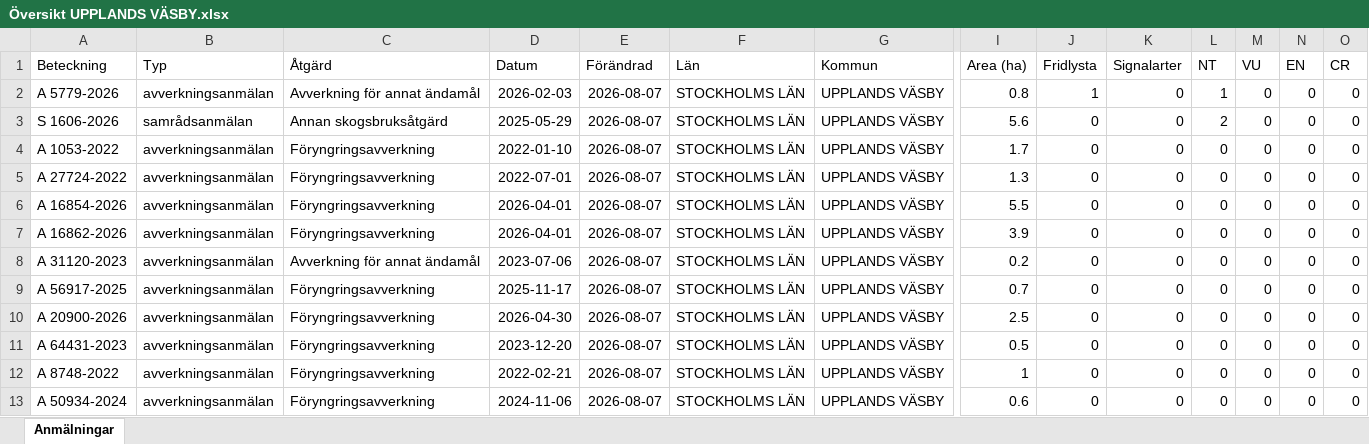
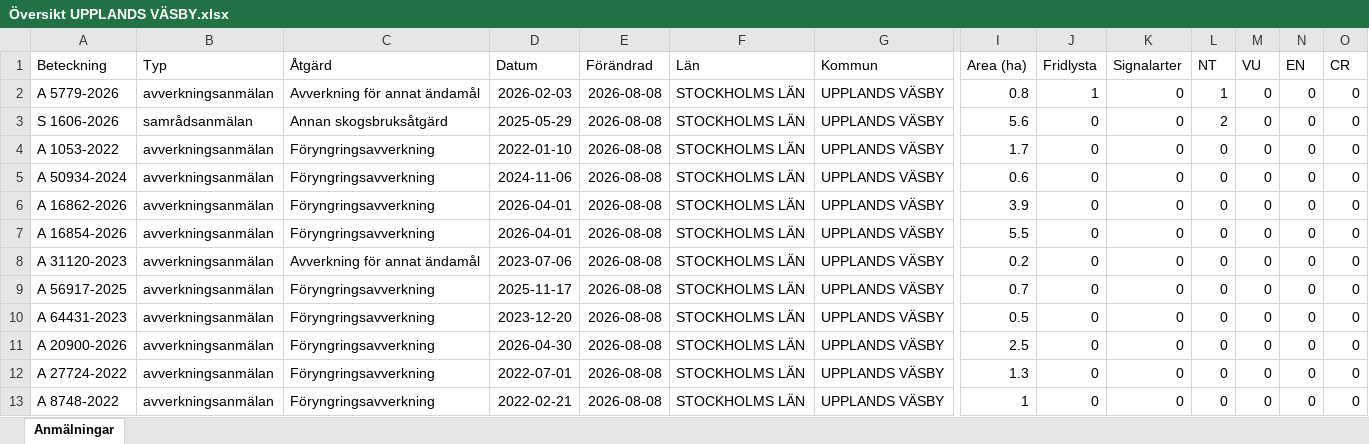
Before and after one commit to klasma/Logging_0114, an Excel workbook: Översikt UPPLANDS VÄSBY.xlsx, sheet Anmälningar, drawn as a sheet; only a part is shown, gaps mark what is left out; values as stored, in another font and other column widths than the file's, no borders; removed rows and columns are numbered as before the commit, all else as after; rows hold the shown columns only; the diff names each change by its address in the sheet, - before the commit and + after, or states it on an @@ line.

```diff
--- a/Översikt UPPLANDS VÄSBY.xlsx (sheet Anmälningar)
+++ b/Översikt UPPLANDS VÄSBY.xlsx (sheet Anmälningar)
-E2:E4 (Förändrad): 2026-08-07
+E2:E4 (Förändrad): 2026-08-08
-row 5: A 27724-2022 | avverkningsanmälan | Föryngringsavverkning | 2022-07-01 | 2026-08-07 | STOCKHOLMS LÄN | UPPLANDS VÄSBY | 1.3 | 0 | 0 | 0 | 0 | 0 | 0
-A5 (Beteckning): A 16854-2026
+A5 (Beteckning): A 50934-2024
-D5 (Datum): 2026-04-01
+D5 (Datum): 2024-11-06
-E5:E6 (Förändrad): 2026-08-07
+E5:E6 (Förändrad): 2026-08-08
-I5 (Area (ha)): 5.5
+I5 (Area (ha)): 0.6
+row 7: A 16854-2026 | avverkningsanmälan | Föryngringsavverkning | 2026-04-01 | 2026-08-08 | STOCKHOLMS LÄN | UPPLANDS VÄSBY | 5.5 | 0 | 0 | 0 | 0 | 0 | 0
-E8:E9 (Förändrad): 2026-08-07
+E8:E9 (Förändrad): 2026-08-08
+row 10: A 64431-2023 | avverkningsanmälan | Föryngringsavverkning | 2023-12-20 | 2026-08-08 | STOCKHOLMS LÄN | UPPLANDS VÄSBY | 0.5 | 0 | 0 | 0 | 0 | 0 | 0
-E11:E13 (Förändrad): 2026-08-07
+E11:E13 (Förändrad): 2026-08-08
-A12 (Beteckning): A 64431-2023
+A12 (Beteckning): A 27724-2022
-D12 (Datum): 2023-12-20
+D12 (Datum): 2022-07-01
-I12 (Area (ha)): 0.5
+I12 (Area (ha)): 1.3
-row 13: A 50934-2024 | avverkningsanmälan | Föryngringsavverkning | 2024-11-06 | 2026-08-07 | STOCKHOLMS LÄN | UPPLANDS VÄSBY | 0.6 | 0 | 0 | 0 | 0 | 0 | 0
```
Also changed, not shown: artfynd/A 5779-2026 artfynd.xlsx, artfynd/S 1606-2026 artfynd.xlsx, 9 other files.
